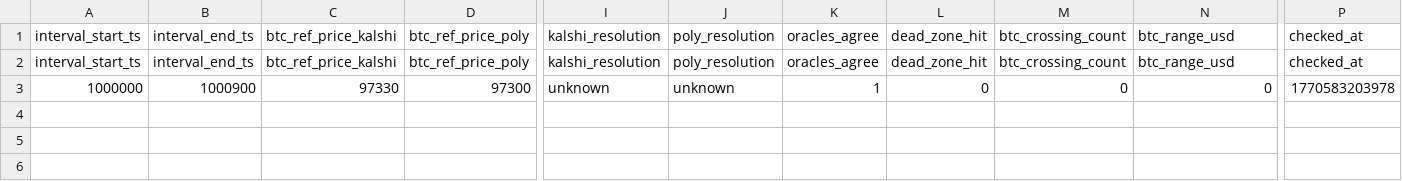
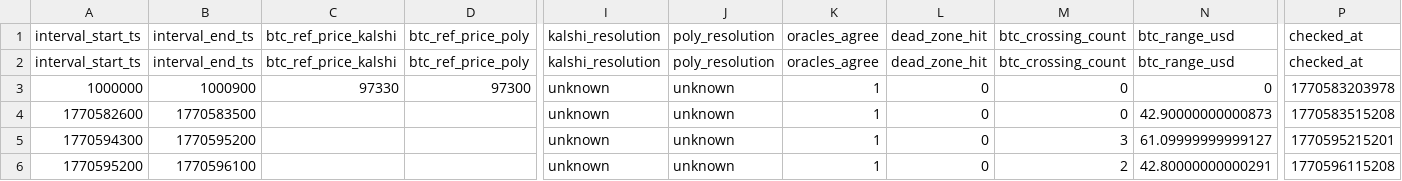
Before and after one commit to rao/pm-kalshi-arbitrage-bot, a CSV file: logs_v2/settlements.csv, drawn as a sheet; only a part is shown, gaps mark what is left out; rows hold the shown columns only; the diff names each change by its address in the sheet, - before the commit and + after, or states it on an @@ line.

```diff
--- a/logs_v2/settlements.csv
+++ b/logs_v2/settlements.csv
+row 4: 1770582600 | 1770583500 |  |  | unknown | unknown | 1 | 0 | 0 | 42.90000000000873 | 1770583515208
+row 5: 1770594300 | 1770595200 |  |  | unknown | unknown | 1 | 0 | 3 | 61.09999999999127 | 1770595215201
+row 6: 1770595200 | 1770596100 |  |  | unknown | unknown | 1 | 0 | 2 | 42.80000000000291 | 1770596115208
```
Also changed, not shown: 17 other files.
